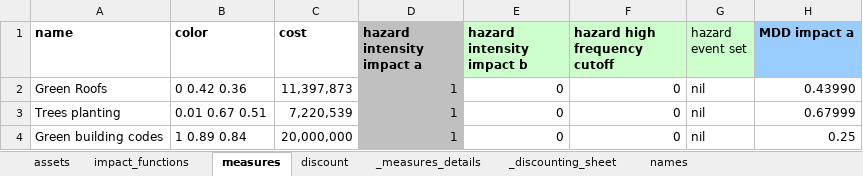
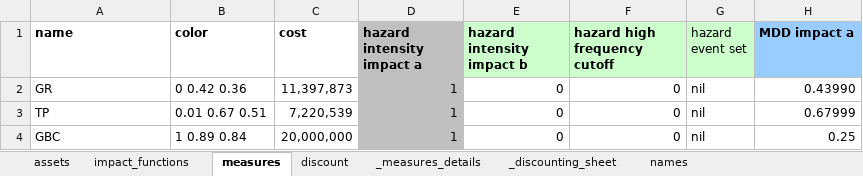
Before and after one commit to gkalomalos/ERA_projects_SWORD, an Excel workbook: data/entities/entity_TODAY_EGY_HW_hotels.xlsx, sheet measures, drawn as a sheet; only a part is shown; values as stored, in another font and other column widths than the file's, no borders; the diff names each change by its address in the sheet, - before the commit and + after, or states it on an @@ line.

```diff
--- a/data/entities/entity_TODAY_EGY_HW_hotels.xlsx (sheet measures)
+++ b/data/entities/entity_TODAY_EGY_HW_hotels.xlsx (sheet measures)
-A2 (name): Green Roofs
+A2 (name): GR
-A3 (name): Trees planting
+A3 (name): TP
-A4 (name): Green building codes
+A4 (name): GBC
```
Also changed, not shown: data/entities/entity_TODAY_EGY_HW_crops.xlsx, data/entities/entity_TODAY_EGY_HW_livestock.xlsx, 11 other files.
